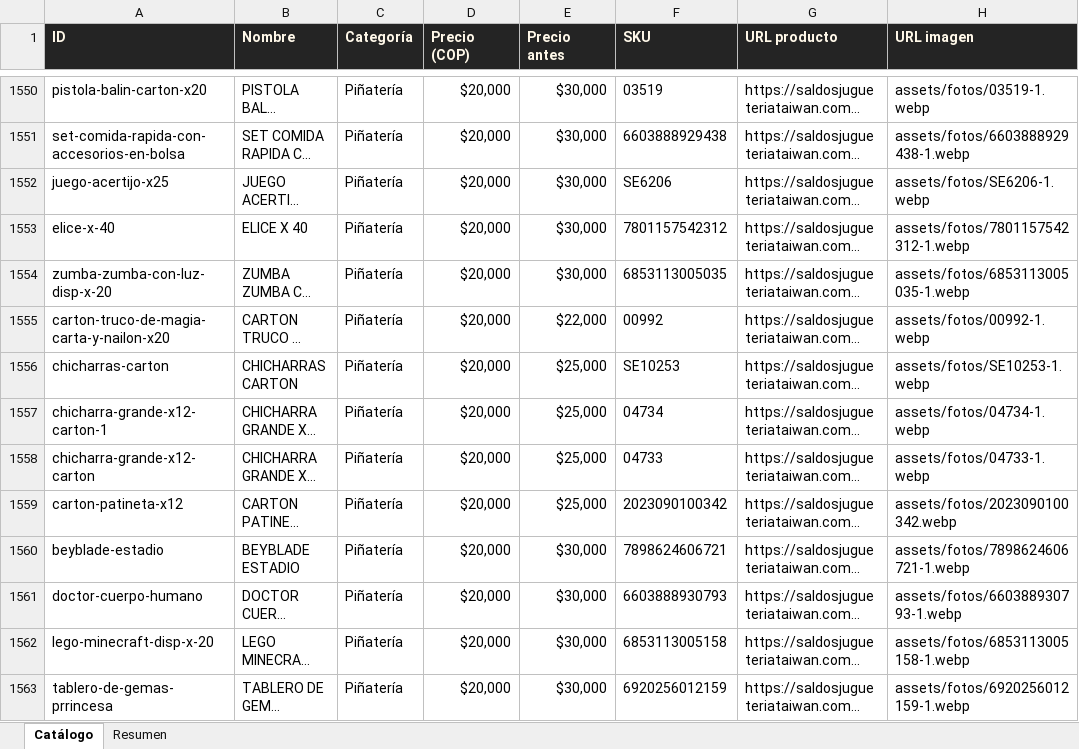
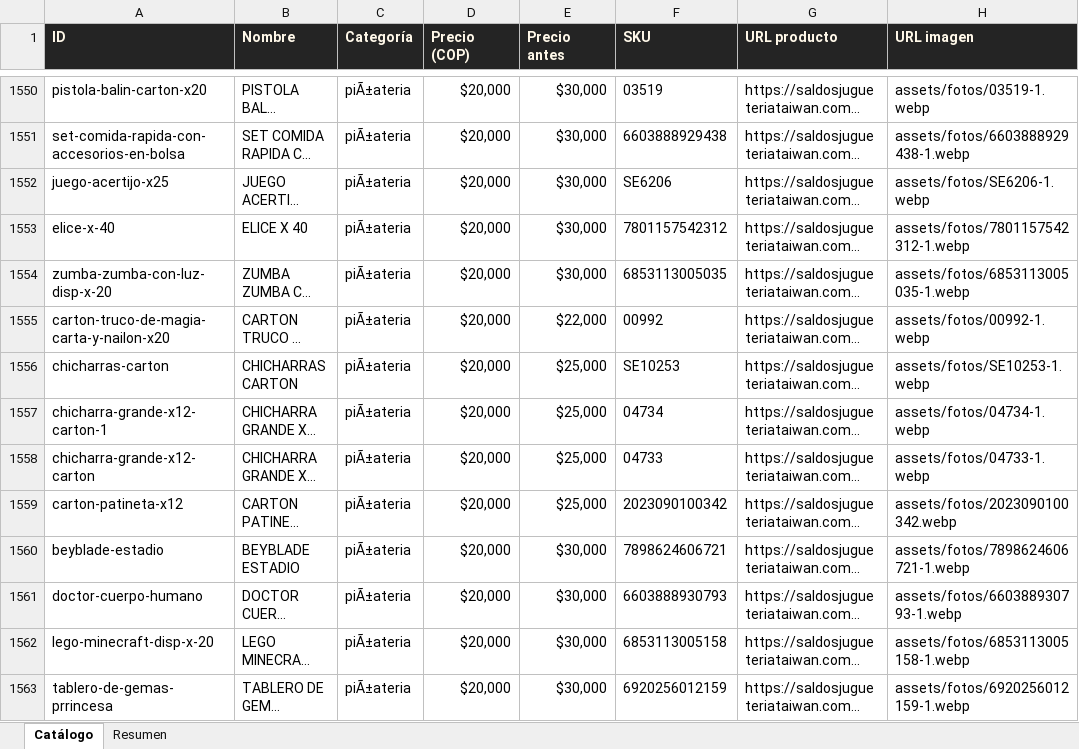
Before and after one commit to ikib2c/iki, an Excel workbook: Jugueteria_Taiwan_Catalogo.xlsx, sheet Catálogo, drawn as a sheet; only a part is shown, gaps mark what is left out; long unchanged cells end in …; values as stored, in another font and other column widths than the file's, no borders; the diff covers the shown part only; the diff names each change by its address in the sheet, - before the commit and + after, or states it on an @@ line.

```diff
--- a/Jugueteria_Taiwan_Catalogo.xlsx (sheet Catálogo)
+++ b/Jugueteria_Taiwan_Catalogo.xlsx (sheet Catálogo)
-C1550:C1563 (Categoría): Piñatería
+C1550:C1563 (Categoría): piÃ±ateria
```
Also changed, not shown: 477 edited cells elsewhere in this sheet, sheet Resumen, Gava_Joyeria_Catalogo.xlsx, OpenMind_Catalogo.xlsx, 3 other files.
